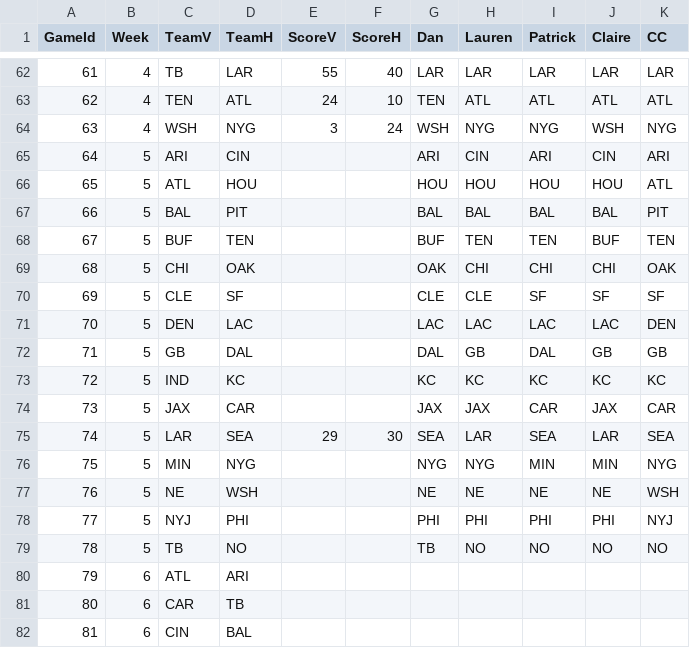
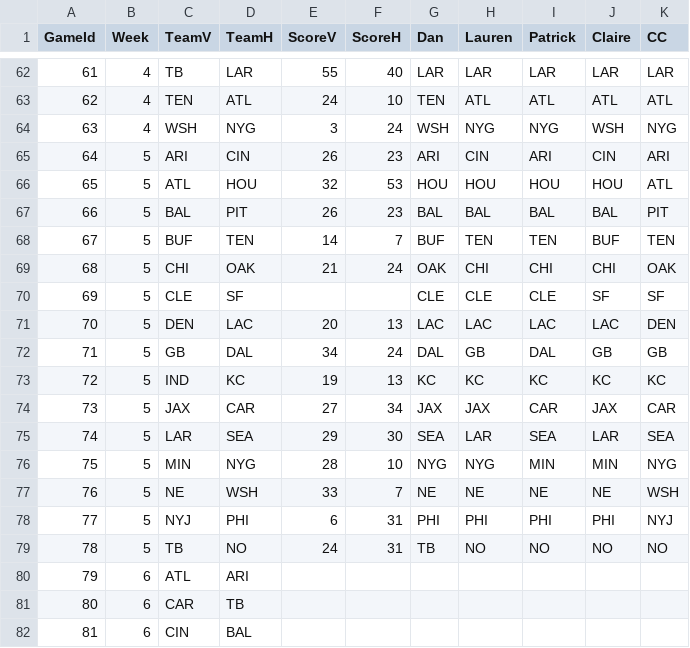
Before and after one commit to dnegrey/nflFamilyPicks, a CSV file: var/game.csv, drawn as a sheet; only a part is shown, gaps mark what is left out.

Commit message:
updated week 5 scores

```diff
--- a/var/game.csv
+++ b/var/game.csv
@@ -64,17 +64,17 @@ GameId,Week,TeamV,TeamH,ScoreV,ScoreH,Dan,Lauren,Patrick,Claire,CC
 63,4,WSH,NYG,3,24,WSH,NYG,NYG,WSH,NYG
-64,5,ARI,CIN,,,ARI,CIN,ARI,CIN,ARI
-65,5,ATL,HOU,,,HOU,HOU,HOU,HOU,ATL
-66,5,BAL,PIT,,,BAL,BAL,BAL,BAL,PIT
-67,5,BUF,TEN,,,BUF,TEN,TEN,BUF,TEN
-68,5,CHI,OAK,,,OAK,CHI,CHI,CHI,OAK
-69,5,CLE,SF,,,CLE,CLE,SF,SF,SF
-70,5,DEN,LAC,,,LAC,LAC,LAC,LAC,DEN
-71,5,GB,DAL,,,DAL,GB,DAL,GB,GB
-72,5,IND,KC,,,KC,KC,KC,KC,KC
-73,5,JAX,CAR,,,JAX,JAX,CAR,JAX,CAR
+64,5,ARI,CIN,26,23,ARI,CIN,ARI,CIN,ARI
+65,5,ATL,HOU,32,53,HOU,HOU,HOU,HOU,ATL
+66,5,BAL,PIT,26,23,BAL,BAL,BAL,BAL,PIT
+67,5,BUF,TEN,14,7,BUF,TEN,TEN,BUF,TEN
+68,5,CHI,OAK,21,24,OAK,CHI,CHI,CHI,OAK
+69,5,CLE,SF,,,CLE,CLE,CLE,SF,SF
+70,5,DEN,LAC,20,13,LAC,LAC,LAC,LAC,DEN
+71,5,GB,DAL,34,24,DAL,GB,DAL,GB,GB
+72,5,IND,KC,19,13,KC,KC,KC,KC,KC
+73,5,JAX,CAR,27,34,JAX,JAX,CAR,JAX,CAR
 74,5,LAR,SEA,29,30,SEA,LAR,SEA,LAR,SEA
-75,5,MIN,NYG,,,NYG,NYG,MIN,MIN,NYG
-76,5,NE,WSH,,,NE,NE,NE,NE,WSH
-77,5,NYJ,PHI,,,PHI,PHI,PHI,PHI,NYJ
-78,5,TB,NO,,,TB,NO,NO,NO,NO
+75,5,MIN,NYG,28,10,NYG,NYG,MIN,MIN,NYG
+76,5,NE,WSH,33,7,NE,NE,NE,NE,WSH
+77,5,NYJ,PHI,6,31,PHI,PHI,PHI,PHI,NYJ
+78,5,TB,NO,24,31,TB,NO,NO,NO,NO
 79,6,ATL,ARI,,,,,,,
```
